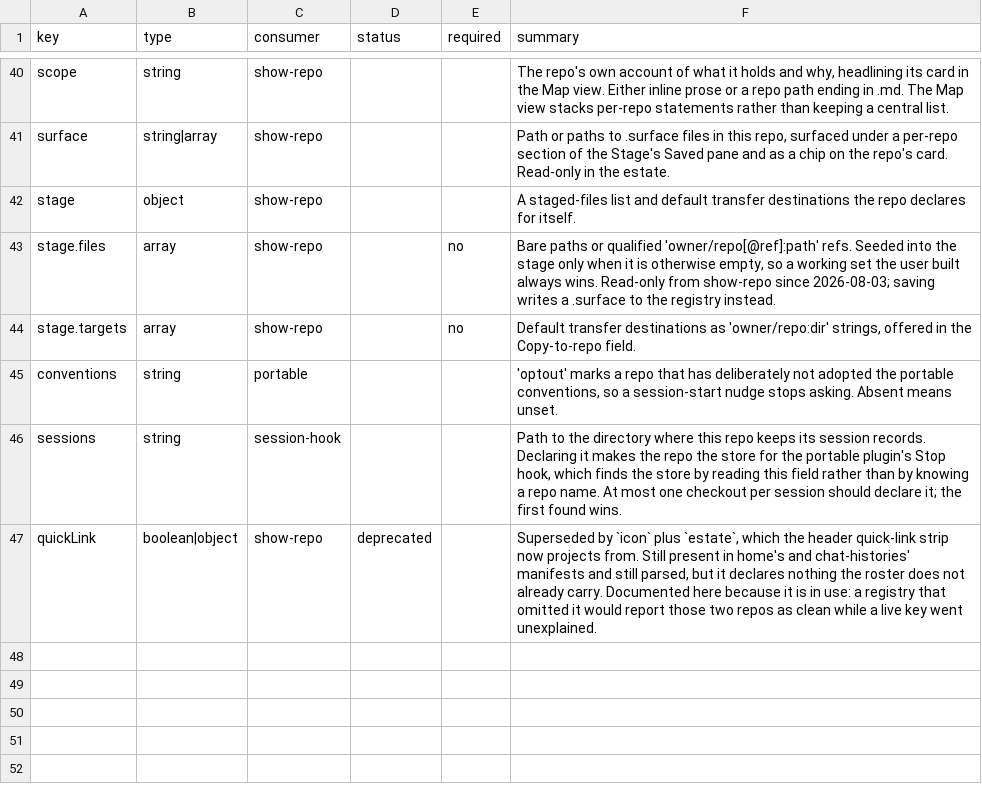
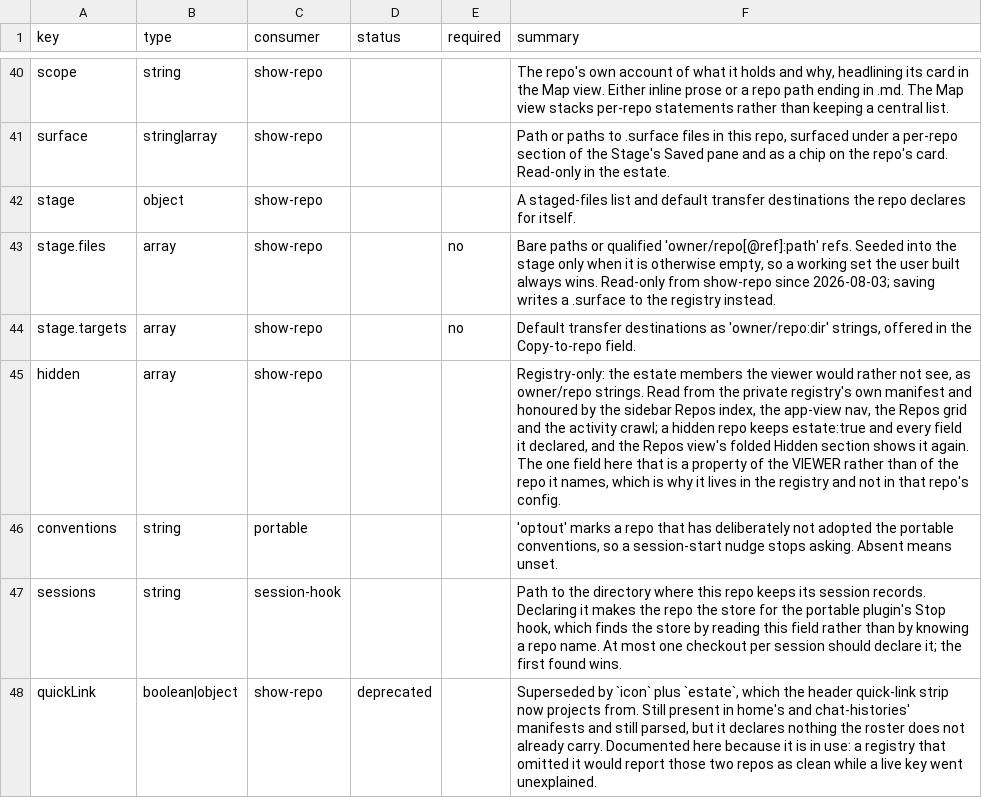
Before and after one commit to mehrlander/WebTools, a CSV file: docs/manifest-fields.csv, drawn as a sheet; only a part is shown, gaps mark what is left out.

```diff
--- a/docs/manifest-fields.csv
+++ b/docs/manifest-fields.csv
@@ -44,2 +44,3 @@ stage.files,array,show-repo,,no,"Bare paths or qualified 'owner/repo[@ref]:path'
 stage.targets,array,show-repo,,no,"Default transfer destinations as 'owner/repo:dir' strings, offered in the Copy-to-repo field."
+hidden,array,show-repo,,,"Registry-only: the estate members the viewer would rather not see, as owner/repo strings. Read from the private registry's own manifest and honoured by the sidebar Repos index, the app-view nav, the Repos grid and the activity crawl; a hidden repo keeps estate:true and every field it declared, and the Repos view's folded Hidden section shows it again. The one field here that is a property of the VIEWER rather than of the repo it names, which is why it lives in the registry and not in that repo's config."
 conventions,string,portable,,,"'optout' marks a repo that has deliberately not adopted the portable conventions, so a session-start nudge stops asking. Absent means unset."
```
Also changed, not shown: docs/docs.csv, docs/tests.csv, 6 other files.
